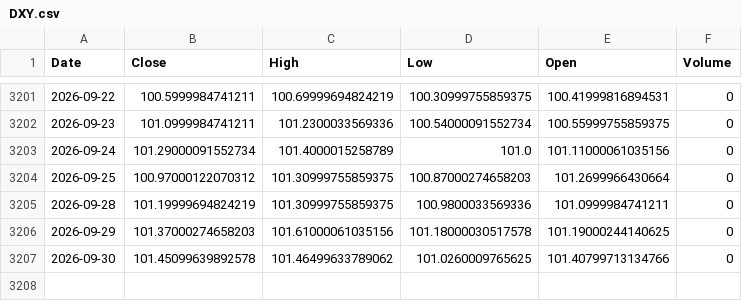
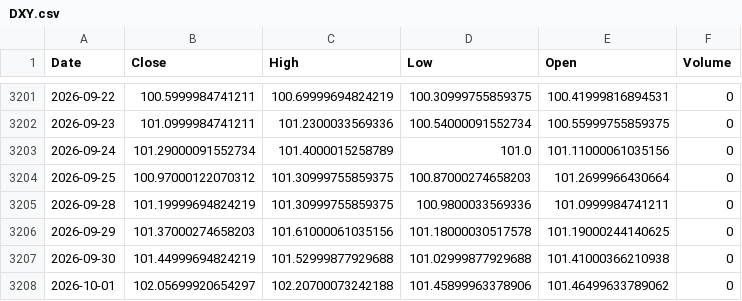
Before and after one commit to kittycapital/btc-asset-correlation, a CSV file: data/DXY.csv, drawn as a sheet; only a part is shown, gaps mark what is left out.

```diff
--- a/data/DXY.csv
+++ b/data/DXY.csv
@@ -3206,2 +3206,3 @@ Date,Close,High,Low,Open,Volume
 2026-09-29,101.37000274658203,101.61000061035156,101.18000030517578,101.19000244140625,0
-2026-09-30,101.45099639892578,101.46499633789062,101.0260009765625,101.40799713134766,0
+2026-09-30,101.44999694824219,101.52999877929688,101.02999877929688,101.41000366210938,0
+2026-10-01,102.05699920654297,102.20700073242188,101.45899963378906,101.46499633789062,0
```
Also changed, not shown: data/BTC.csv, data/GLD.csv, 4 other files.
